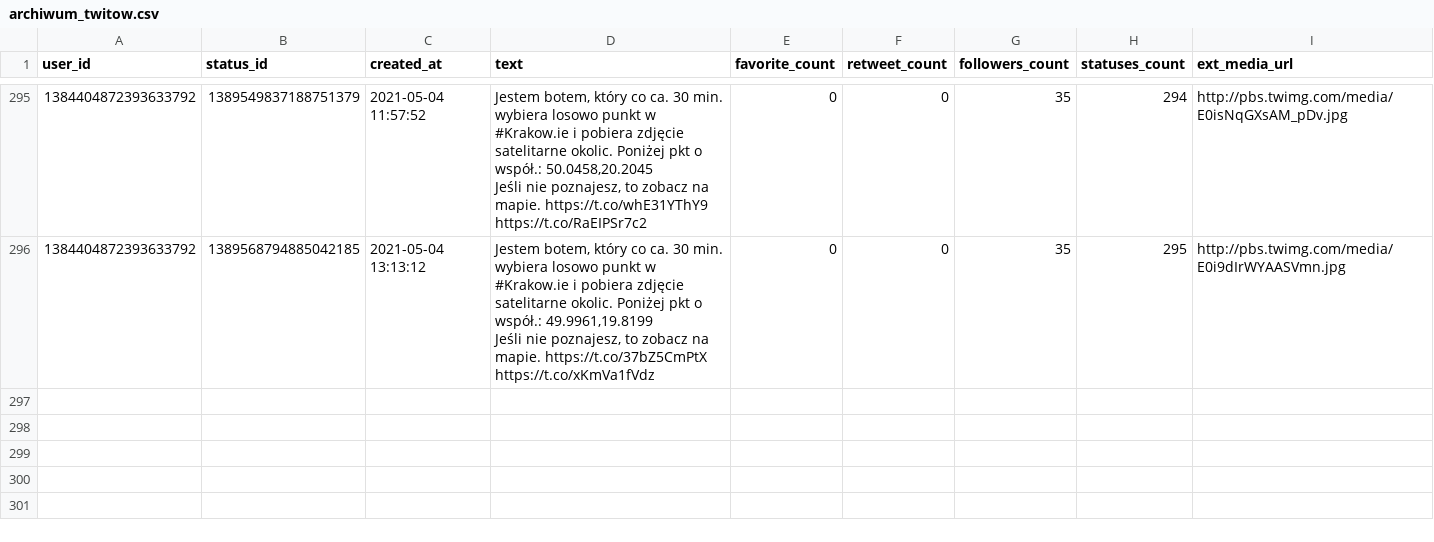
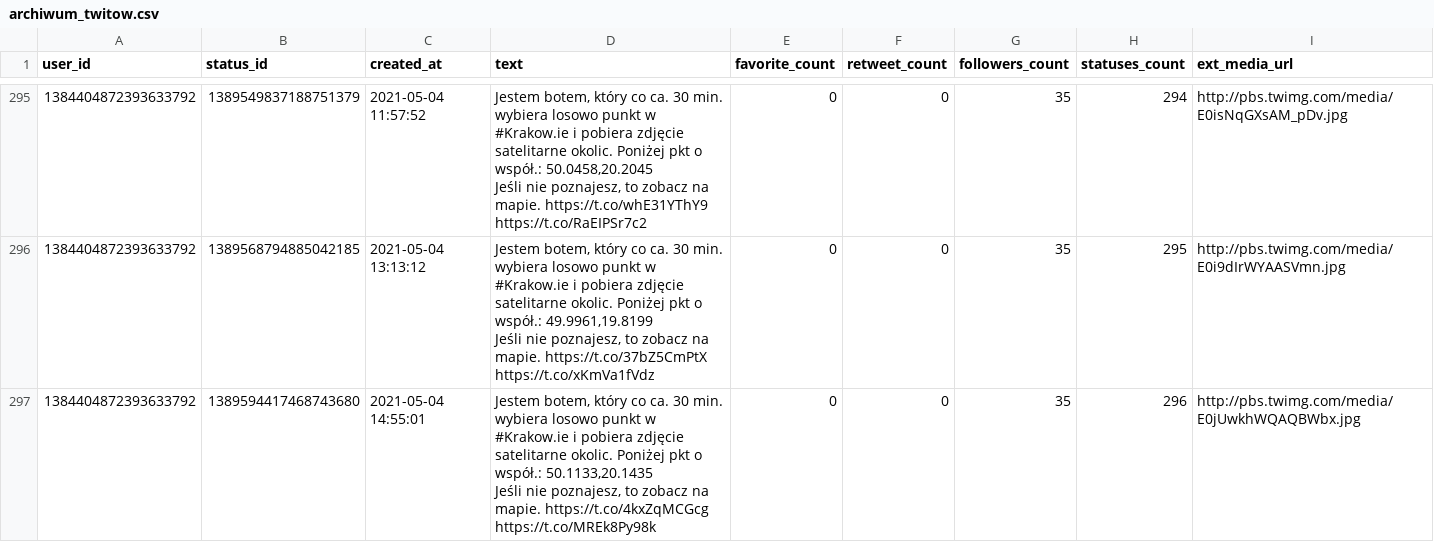
Before and after one commit to sms1962/BotKrakow, a CSV file: data/archiwum_twitow.csv, drawn as a sheet; only a part is shown, gaps mark what is left out; ↵ is a line break in a cell; the diff names each change by its address in the sheet, - before the commit and + after, or states it on an @@ line.

Commit message:
Zapisanie nowych twitow

```diff
--- a/data/archiwum_twitow.csv
+++ b/data/archiwum_twitow.csv
+row 297: 1384404872393633792 | 1389594417468743680 | 2021-05-04 14:55:01 | Jestem botem, który co ca. 30 min. wybiera losowo punkt w #Krakow.ie i pobiera zdjęcie satelitarne okolic. Poniżej pkt o współ.: 50.1133,20.1435 ↵ Jeśli nie poznajesz, to zobacz na mapie. https://t.co/4kxZqMCGcg https://t.co/MREk8Py98k | 0 | 0 | 35 | 296 | http://pbs.twimg.com/media/E0jUwkhWQAQBWbx.jpg
```
Also changed, not shown: 1 other file.
